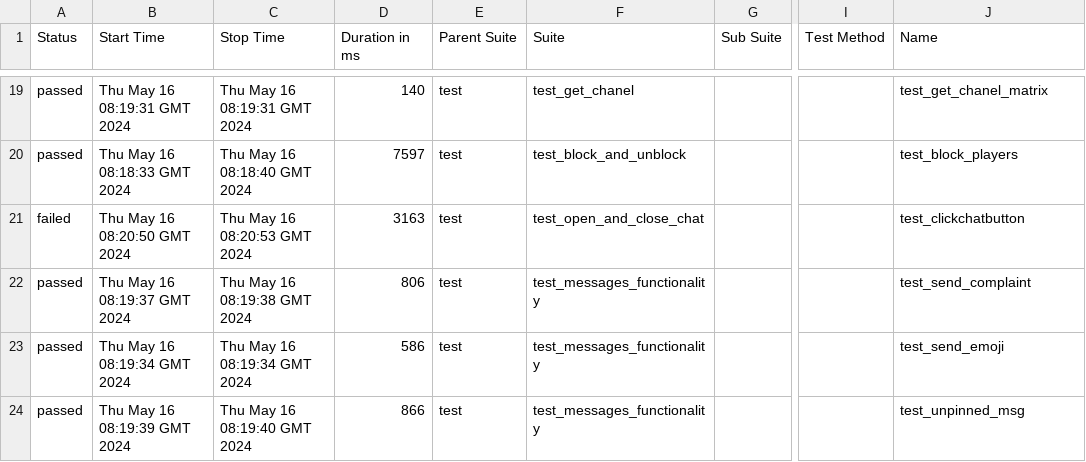
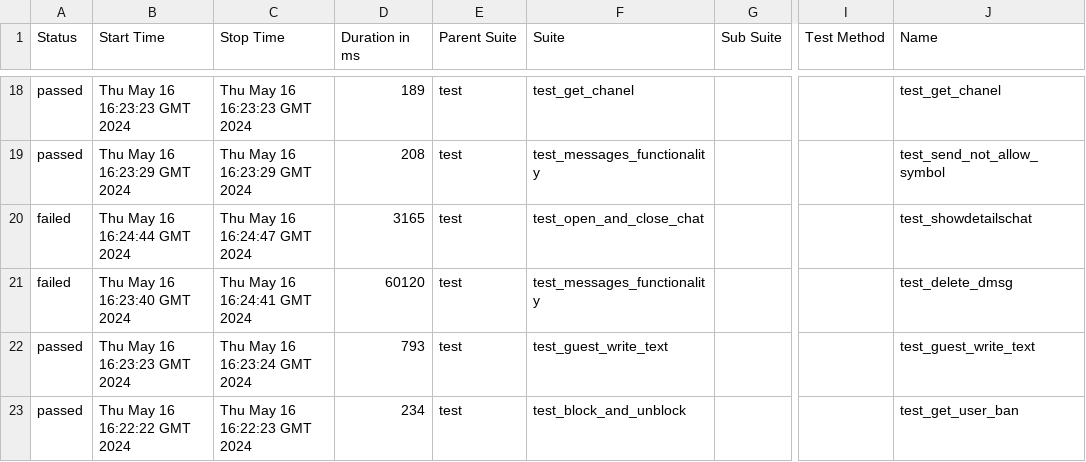
Before and after one commit to VladimirSaf95/ChatProject, a CSV file: data/suites.csv, drawn as a sheet; only a part is shown, gaps mark what is left out; addresses are those after the commit; the diff covers the shown part only; the diff names each change by its address in the sheet, - before the commit and + after, or states it on an @@ line.

```diff
--- a/data/suites.csv
+++ b/data/suites.csv
-B18 (Start Time): Thu May 16 08:19:31 GMT 2024
+B18 (Start Time): Thu May 16 16:23:23 GMT 2024
-C18 (Stop Time): Thu May 16 08:19:31 GMT 2024
+C18 (Stop Time): Thu May 16 16:23:23 GMT 2024
-D18 (Duration in ms): 140
+D18 (Duration in ms): 189
-J18 (Name): test_get_chanel_matrix
+J18 (Name): test_get_chanel
-B19 (Start Time): Thu May 16 08:18:33 GMT 2024
+B19 (Start Time): Thu May 16 16:23:29 GMT 2024
-C19 (Stop Time): Thu May 16 08:18:40 GMT 2024
+C19 (Stop Time): Thu May 16 16:23:29 GMT 2024
-D19 (Duration in ms): 7597
+D19 (Duration in ms): 208
-F19 (Suite): test_block_and_unblock
+F19 (Suite): test_messages_functionality
-J19 (Name): test_block_players
+J19 (Name): test_send_not_allow_symbol
-B20 (Start Time): Thu May 16 08:20:50 GMT 2024
+B20 (Start Time): Thu May 16 16:24:44 GMT 2024
-C20 (Stop Time): Thu May 16 08:20:53 GMT 2024
+C20 (Stop Time): Thu May 16 16:24:47 GMT 2024
-D20 (Duration in ms): 3163
+D20 (Duration in ms): 3165
-J20 (Name): test_clickchatbutton
+J20 (Name): test_showdetailschat
-A21 (Status): passed
+A21 (Status): failed
-B21 (Start Time): Thu May 16 08:19:37 GMT 2024
+B21 (Start Time): Thu May 16 16:23:40 GMT 2024
-C21 (Stop Time): Thu May 16 08:19:38 GMT 2024
+C21 (Stop Time): Thu May 16 16:24:41 GMT 2024
-D21 (Duration in ms): 806
+D21 (Duration in ms): 60120
-J21 (Name): test_send_complaint
+J21 (Name): test_delete_dmsg
-B22 (Start Time): Thu May 16 08:19:34 GMT 2024
+B22 (Start Time): Thu May 16 16:23:23 GMT 2024
-C22 (Stop Time): Thu May 16 08:19:34 GMT 2024
+C22 (Stop Time): Thu May 16 16:23:24 GMT 2024
-D22 (Duration in ms): 586
+D22 (Duration in ms): 793
-F22 (Suite): test_messages_functionality
+F22 (Suite): test_guest_write_text
-J22 (Name): test_send_emoji
+J22 (Name): test_guest_write_text
-B23 (Start Time): Thu May 16 08:19:39 GMT 2024
+B23 (Start Time): Thu May 16 16:22:22 GMT 2024
-C23 (Stop Time): Thu May 16 08:19:40 GMT 2024
+C23 (Stop Time): Thu May 16 16:22:23 GMT 2024
-D23 (Duration in ms): 866
+D23 (Duration in ms): 234
-F23 (Suite): test_messages_functionality
+F23 (Suite): test_block_and_unblock
-J23 (Name): test_unpinned_msg
+J23 (Name): test_get_user_ban
```
Also changed, not shown: 4 added rows, 4 removed rows and 64 edited cells elsewhere in this file, data/behaviors.csv, 47 other files.
